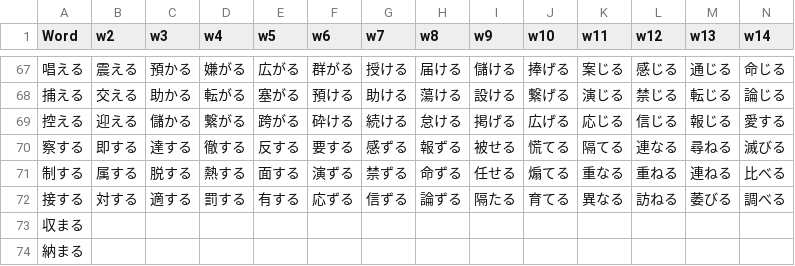
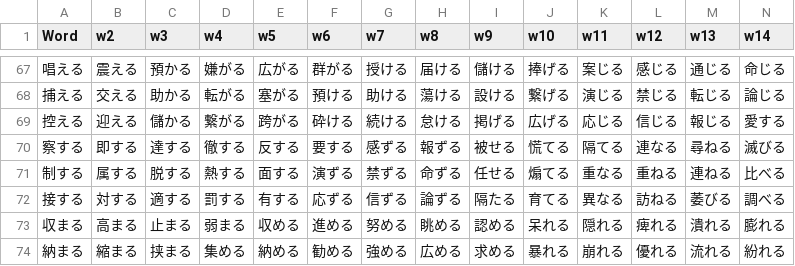
Before and after one commit to rexesian/nihongo, a CSV file: docs/rdata/Sheet 110-WBVRBX.csv, drawn as a sheet; only a part is shown, gaps mark what is left out; the diff covers the shown part only; the diff names each change by its address in the sheet, - before the commit and + after, or states it on an @@ line.

```diff
--- a/docs/rdata/Sheet 110-WBVRBX.csv
+++ b/docs/rdata/Sheet 110-WBVRBX.csv
-B73 (w2): (empty)
+B73 (w2): 高まる
-C73 (w3): (empty)
+C73 (w3): 止まる
-D73 (w4): (empty)
+D73 (w4): 弱まる
-E73 (w5): (empty)
+E73 (w5): 収める
-F73 (w6): (empty)
+F73 (w6): 進める
-G73 (w7): (empty)
+G73 (w7): 努める
-H73 (w8): (empty)
+H73 (w8): 眺める
-I73 (w9): (empty)
+I73 (w9): 認める
-J73 (w10): (empty)
+J73 (w10): 呆れる
-K73 (w11): (empty)
+K73 (w11): 隠れる
-L73 (w12): (empty)
+L73 (w12): 痺れる
-M73 (w13): (empty)
+M73 (w13): 潰れる
-N73 (w14): (empty)
+N73 (w14): 膨れる
-B74 (w2): (empty)
+B74 (w2): 縮まる
-C74 (w3): (empty)
+C74 (w3): 挟まる
-D74 (w4): (empty)
+D74 (w4): 集める
-E74 (w5): (empty)
+E74 (w5): 納める
-F74 (w6): (empty)
+F74 (w6): 勧める
-G74 (w7): (empty)
+G74 (w7): 強める
-H74 (w8): (empty)
+H74 (w8): 広める
-I74 (w9): (empty)
+I74 (w9): 求める
-J74 (w10): (empty)
+J74 (w10): 暴れる
-K74 (w11): (empty)
+K74 (w11): 崩れる
-L74 (w12): (empty)
+L74 (w12): 優れる
-M74 (w13): (empty)
+M74 (w13): 流れる
-N74 (w14): (empty)
+N74 (w14): 紛れる
```
Also changed, not shown: 4 added rows and 30 edited cells elsewhere in this file, docs/rdata/Sheet 41-VRBS1.csv, rdata/Sheet 110-WBVRBX.csv, 2 other files.
